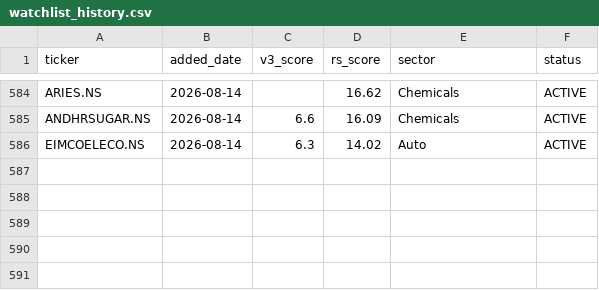
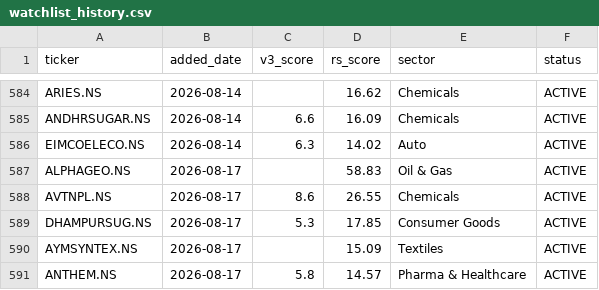
Before and after one commit to adi-git01/nifty-dashboard, a CSV file: data/watchlist_history.csv, drawn as a sheet; only a part is shown, gaps mark what is left out; the diff names each change by its address in the sheet, - before the commit and + after, or states it on an @@ line.

```diff
--- a/data/watchlist_history.csv
+++ b/data/watchlist_history.csv
+row 587: ALPHAGEO.NS | 2026-08-17 |  | 58.83 | Oil & Gas | ACTIVE
+row 588: AVTNPL.NS | 2026-08-17 | 8.6 | 26.55 | Chemicals | ACTIVE
+row 589: DHAMPURSUG.NS | 2026-08-17 | 5.3 | 17.85 | Consumer Goods | ACTIVE
+row 590: AYMSYNTEX.NS | 2026-08-17 |  | 15.09 | Textiles | ACTIVE
+row 591: ANTHEM.NS | 2026-08-17 | 5.8 | 14.57 | Pharma & Healthcare | ACTIVE
```
Also changed, not shown: data/alerts_log.csv, data/earnings_shock_log.csv, 10 other files.
